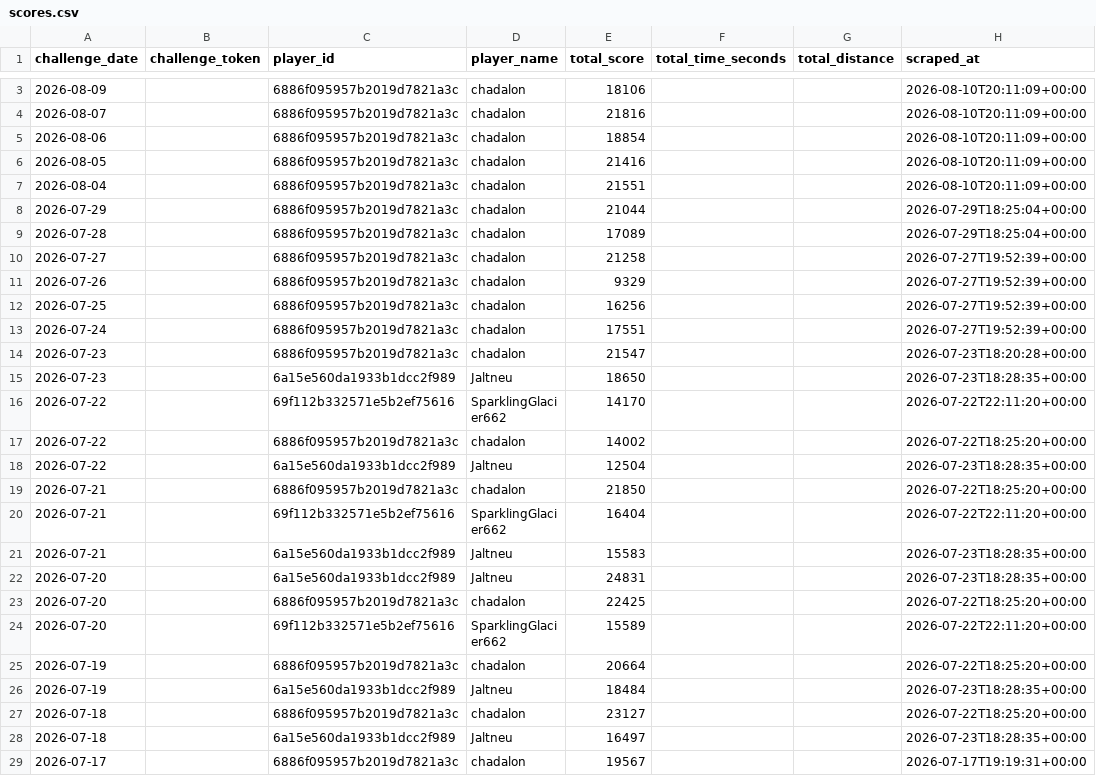
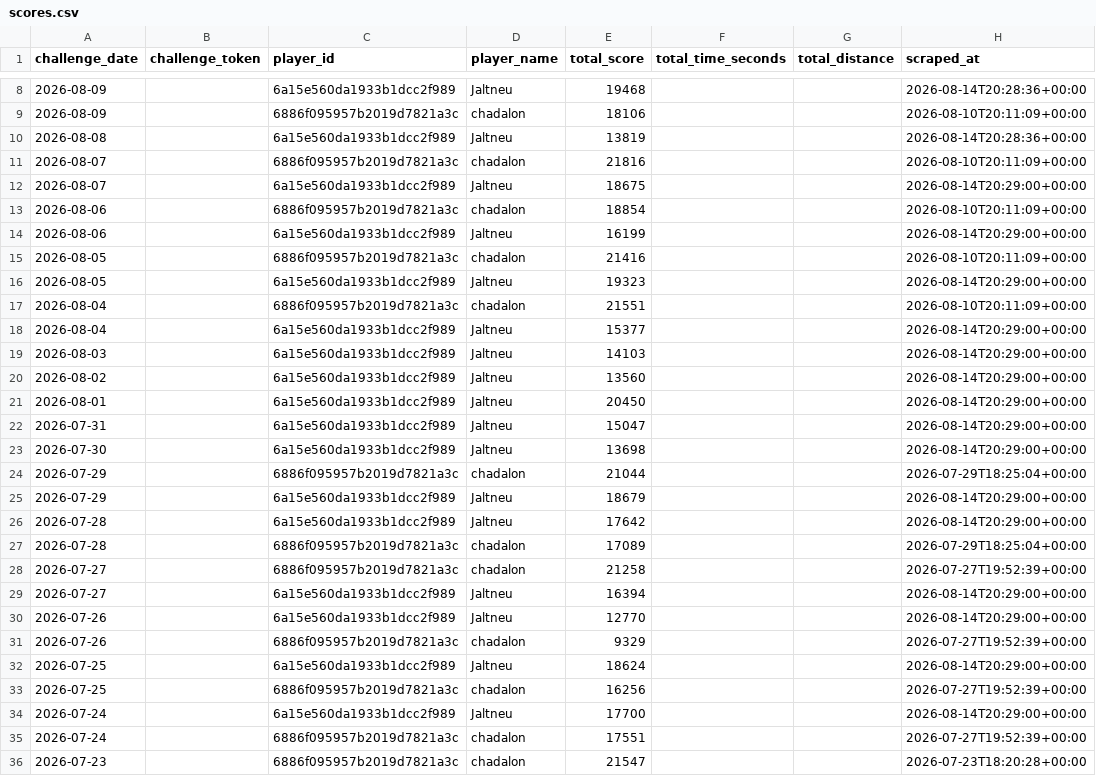
Before and after one commit to NexGenAnalytics/geoguessr-scores, a CSV file: scores.csv, drawn as a sheet; only a part is shown, gaps mark what is left out; the shorter side is filled out with more unchanged rows; the diff covers the shown part only; the diff names each change by its address in the sheet, - before the commit and + after, or states it on an @@ line.

Commit message:
Update from Jason at end of internship

```diff
--- a/scores.csv
+++ b/scores.csv
+row 8: 2026-08-09 |  | 6a15e560da1933b1dcc2f989 | Jaltneu | 19468 |  |  | 2026-08-14T20:28:36+00:00
+row 10: 2026-08-08 |  | 6a15e560da1933b1dcc2f989 | Jaltneu | 13819 |  |  | 2026-08-14T20:28:36+00:00
+row 12: 2026-08-07 |  | 6a15e560da1933b1dcc2f989 | Jaltneu | 18675 |  |  | 2026-08-14T20:29:00+00:00
+row 14: 2026-08-06 |  | 6a15e560da1933b1dcc2f989 | Jaltneu | 16199 |  |  | 2026-08-14T20:29:00+00:00
+row 16: 2026-08-05 |  | 6a15e560da1933b1dcc2f989 | Jaltneu | 19323 |  |  | 2026-08-14T20:29:00+00:00
+row 18: 2026-08-04 |  | 6a15e560da1933b1dcc2f989 | Jaltneu | 15377 |  |  | 2026-08-14T20:29:00+00:00
+row 19: 2026-08-03 |  | 6a15e560da1933b1dcc2f989 | Jaltneu | 14103 |  |  | 2026-08-14T20:29:00+00:00
+row 20: 2026-08-02 |  | 6a15e560da1933b1dcc2f989 | Jaltneu | 13560 |  |  | 2026-08-14T20:29:00+00:00
+row 21: 2026-08-01 |  | 6a15e560da1933b1dcc2f989 | Jaltneu | 20450 |  |  | 2026-08-14T20:29:00+00:00
+row 22: 2026-07-31 |  | 6a15e560da1933b1dcc2f989 | Jaltneu | 15047 |  |  | 2026-08-14T20:29:00+00:00
+row 23: 2026-07-30 |  | 6a15e560da1933b1dcc2f989 | Jaltneu | 13698 |  |  | 2026-08-14T20:29:00+00:00
+row 25: 2026-07-29 |  | 6a15e560da1933b1dcc2f989 | Jaltneu | 18679 |  |  | 2026-08-14T20:29:00+00:00
+row 26: 2026-07-28 |  | 6a15e560da1933b1dcc2f989 | Jaltneu | 17642 |  |  | 2026-08-14T20:29:00+00:00
+row 29: 2026-07-27 |  | 6a15e560da1933b1dcc2f989 | Jaltneu | 16394 |  |  | 2026-08-14T20:29:00+00:00
+row 30: 2026-07-26 |  | 6a15e560da1933b1dcc2f989 | Jaltneu | 12770 |  |  | 2026-08-14T20:29:00+00:00
+row 32: 2026-07-25 |  | 6a15e560da1933b1dcc2f989 | Jaltneu | 18624 |  |  | 2026-08-14T20:29:00+00:00
+row 34: 2026-07-24 |  | 6a15e560da1933b1dcc2f989 | Jaltneu | 17700 |  |  | 2026-08-14T20:29:00+00:00
```
Also changed, not shown: 5 added rows elsewhere in this file.
